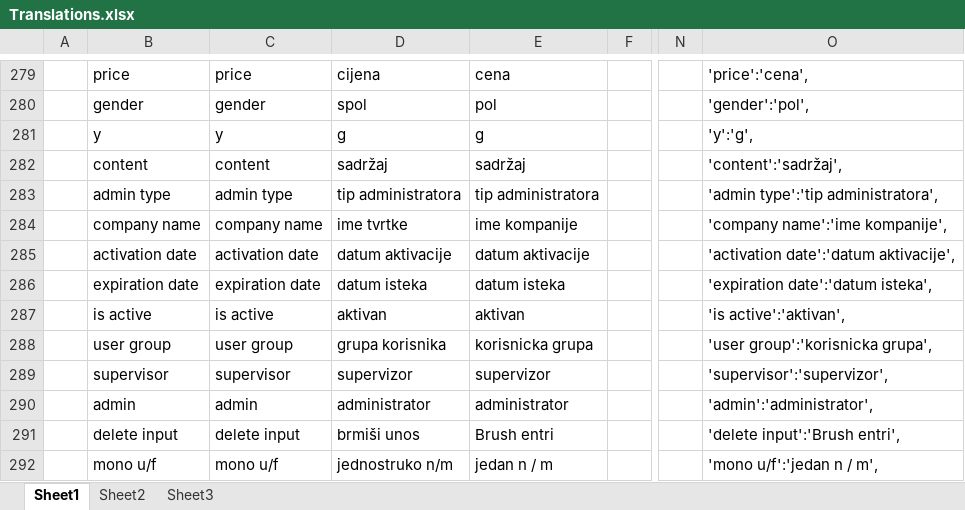
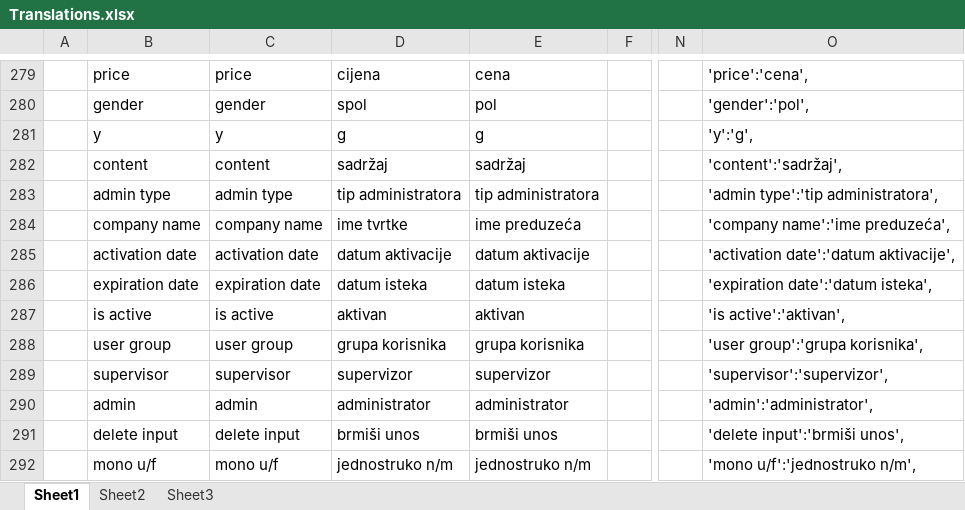
Before and after one commit to mkbiltek2019/ppweb, an Excel workbook: files/Translations.xlsx, sheet Sheet1, drawn as a sheet; only a part is shown, gaps mark what is left out; values as stored, in another font and other column widths than the file's, no borders; the diff covers the shown part only; the diff names each change by its address in the sheet, - before the commit and + after, or states it on an @@ line.

```diff
--- a/files/Translations.xlsx (sheet Sheet1)
+++ b/files/Translations.xlsx (sheet Sheet1)
-E284: ime kompanije
+E284: ime preduzeća
-O284: 'company name':'ime kompanije',
+O284: 'company name':'ime preduzeća',
-E288: korisnicka grupa
+E288: grupa korisnika
-O288: 'user group':'korisnicka grupa',
+O288: 'user group':'grupa korisnika',
-E291: Brush entri
+E291: brmiši unos
-O291: 'delete input':'Brush entri',
+O291: 'delete input':'brmiši unos',
-E292: jedan n / m
+E292: jednostruko n/m
-O292: 'mono u/f':'jedan n / m',
+O292: 'mono u/f':'jednostruko n/m',
```
Also changed, not shown: 2 added rows, 2 removed rows and 161 edited cells elsewhere in this sheet, 4 other files.
